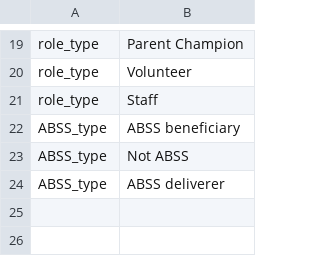
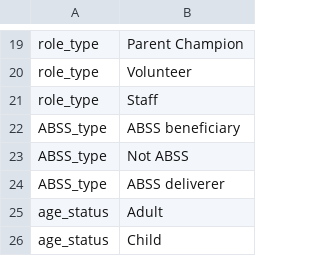
Before and after one commit to drdavidknott/betterstart, a CSV file: people/data/reference_data.csv, drawn as a sheet; only a part is shown, gaps mark what is left out.

Commit message:
Added age status to models and person creation and update forms.

```diff
--- a/people/data/reference_data.csv
+++ b/people/data/reference_data.csv
@@ -24 +24,3 @@ ABSS_type,Not ABSS
 ABSS_type,ABSS deliverer
+age_status,Adult
+age_status,Child
```
Also changed, not shown: 6 other files.
